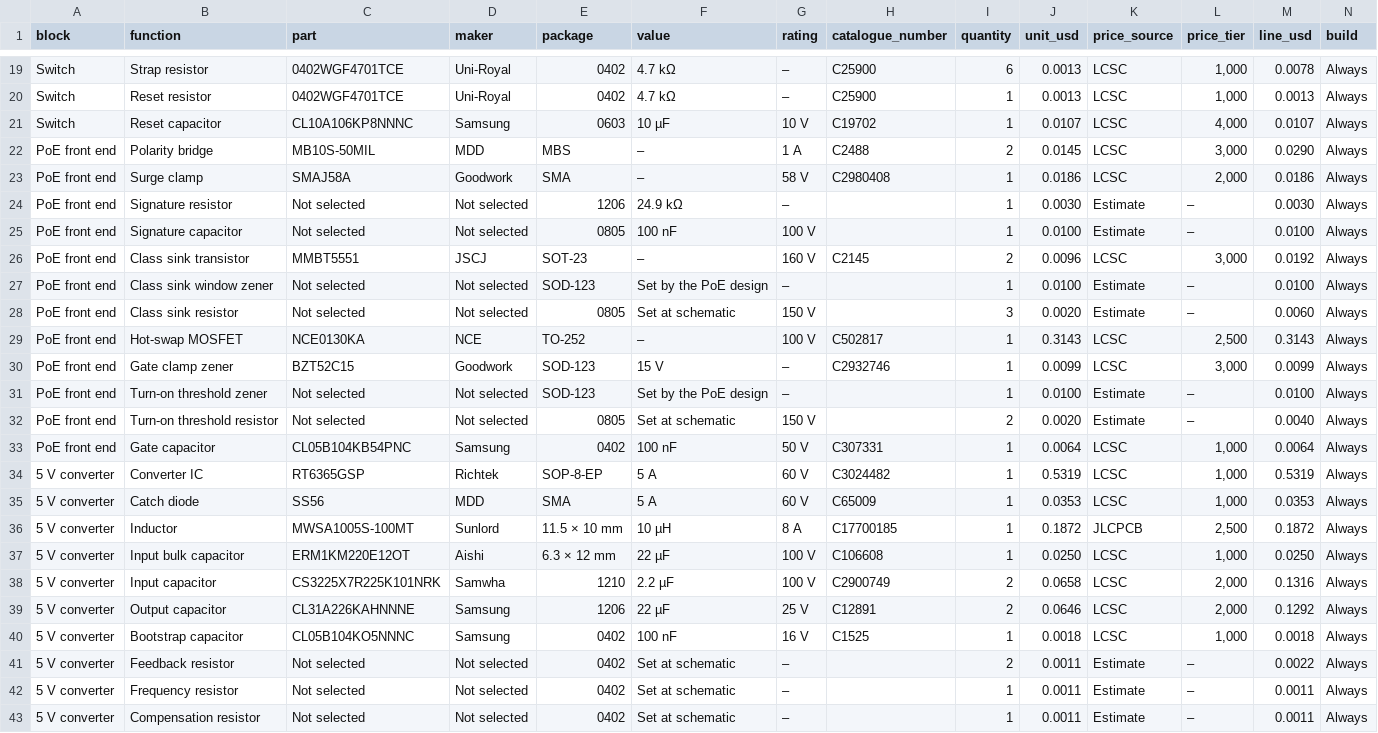
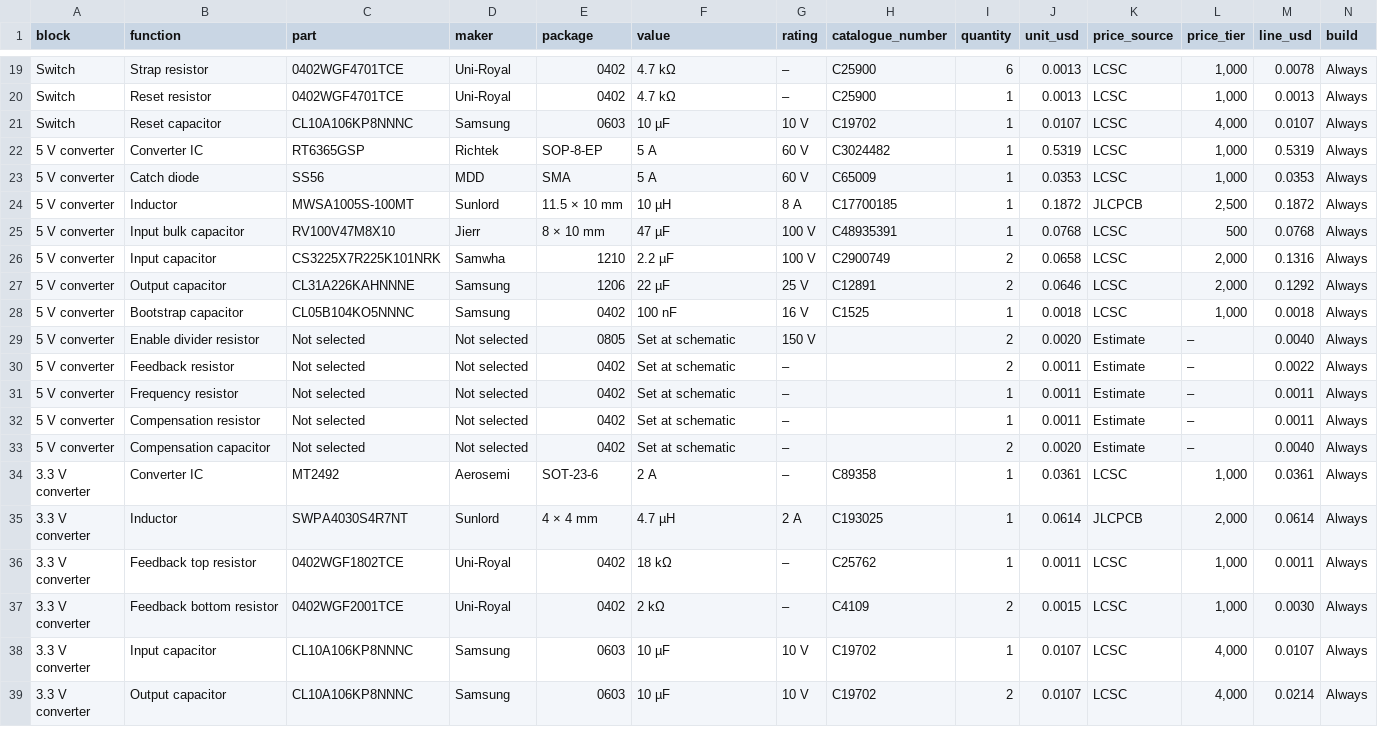
Before and after one commit to mithro/budget-poe-adapter, a CSV file: design/block-diagram-and-bom/bom-option-a.csv, drawn as a sheet; only a part is shown, gaps mark what is left out; the shorter side is filled out with more unchanged rows.

```diff
--- a/design/block-diagram-and-bom/bom-option-a.csv
+++ b/design/block-diagram-and-bom/bom-option-a.csv
@@ -21,14 +21,2 @@ Switch,Reset resistor,0402WGF4701TCE,Uni-Royal,0402,4.7 kΩ,–,C25900,1,0.0013,
 Switch,Reset capacitor,CL10A106KP8NNNC,Samsung,0603,10 µF,10 V,C19702,1,0.0107,LCSC,"4,000",0.0107,Always
-PoE front end,Polarity bridge,MB10S-50MIL,MDD,MBS,–,1 A,C2488,2,0.0145,LCSC,"3,000",0.0290,Always
-PoE front end,Surge clamp,SMAJ58A,Goodwork,SMA,–,58 V,C2980408,1,0.0186,LCSC,"2,000",0.0186,Always
-PoE front end,Signature resistor,Not selected,Not selected,1206,24.9 kΩ,–,,1,0.0030,Estimate,–,0.0030,Always
-PoE front end,Signature capacitor,Not selected,Not selected,0805,100 nF,100 V,,1,0.0100,Estimate,–,0.0100,Always
-PoE front end,Class sink transistor,MMBT5551,JSCJ,SOT-23,–,160 V,C2145,2,0.0096,LCSC,"3,000",0.0192,Always
-PoE front end,Class sink window zener,Not selected,Not selected,SOD-123,Set by the PoE design,–,,1,0.0100,Estimate,–,0.0100,Always
-PoE front end,Class sink resistor,Not selected,Not selected,0805,Set at schematic,150 V,,3,0.0020,Estimate,–,0.0060,Always
-PoE front end,Hot-swap MOSFET,NCE0130KA,NCE,TO-252,–,100 V,C502817,1,0.3143,LCSC,"2,500",0.3143,Always
-PoE front end,Gate clamp zener,BZT52C15,Goodwork,SOD-123,15 V,–,C2932746,1,0.0099,LCSC,"3,000",0.0099,Always
-PoE front end,Turn-on threshold zener,Not selected,Not selected,SOD-123,Set by the PoE design,–,,1,0.0100,Estimate,–,0.0100,Always
-PoE front end,Turn-on threshold resistor,Not selected,Not selected,0805,Set at schematic,150 V,,2,0.0020,Estimate,–,0.0040,Always
-PoE front end,Gate capacitor,CL05B104KB54PNC,Samsung,0402,100 nF,50 V,C307331,1,0.0064,LCSC,"1,000",0.0064,Always
 5 V converter,Converter IC,RT6365GSP,Richtek,SOP-8-EP,5 A,60 V,C3024482,1,0.5319,LCSC,"1,000",0.5319,Always
@@ -36,3 +24,3 @@ PoE front end,Gate capacitor,CL05B104KB54PNC,Samsung,0402,100 nF,50 V,C307331,1,
 5 V converter,Inductor,MWSA1005S-100MT,Sunlord,11.5 × 10 mm,10 µH,8 A,C17700185,1,0.1872,JLCPCB,"2,500",0.1872,Always
-5 V converter,Input bulk capacitor,ERM1KM220E12OT,Aishi,6.3 × 12 mm,22 µF,100 V,C106608,1,0.0250,LCSC,"1,000",0.0250,Always
+5 V converter,Input bulk capacitor,RV100V47M8X10,Jierr,8 × 10 mm,47 µF,100 V,C48935391,1,0.0768,LCSC,500,0.0768,Always
 5 V converter,Input capacitor,CS3225X7R225K101NRK,Samwha,1210,2.2 µF,100 V,C2900749,2,0.0658,LCSC,"2,000",0.1316,Always
@@ -40,2 +28,3 @@ PoE front end,Gate capacitor,CL05B104KB54PNC,Samsung,0402,100 nF,50 V,C307331,1,
 5 V converter,Bootstrap capacitor,CL05B104KO5NNNC,Samsung,0402,100 nF,16 V,C1525,1,0.0018,LCSC,"1,000",0.0018,Always
+5 V converter,Enable divider resistor,Not selected,Not selected,0805,Set at schematic,150 V,,2,0.0020,Estimate,–,0.0040,Always
 5 V converter,Feedback resistor,Not selected,Not selected,0402,Set at schematic,–,,2,0.0011,Estimate,–,0.0022,Always
```
Also changed, not shown: design/block-diagram-and-bom/bom-option-b.csv, 2 other files.
